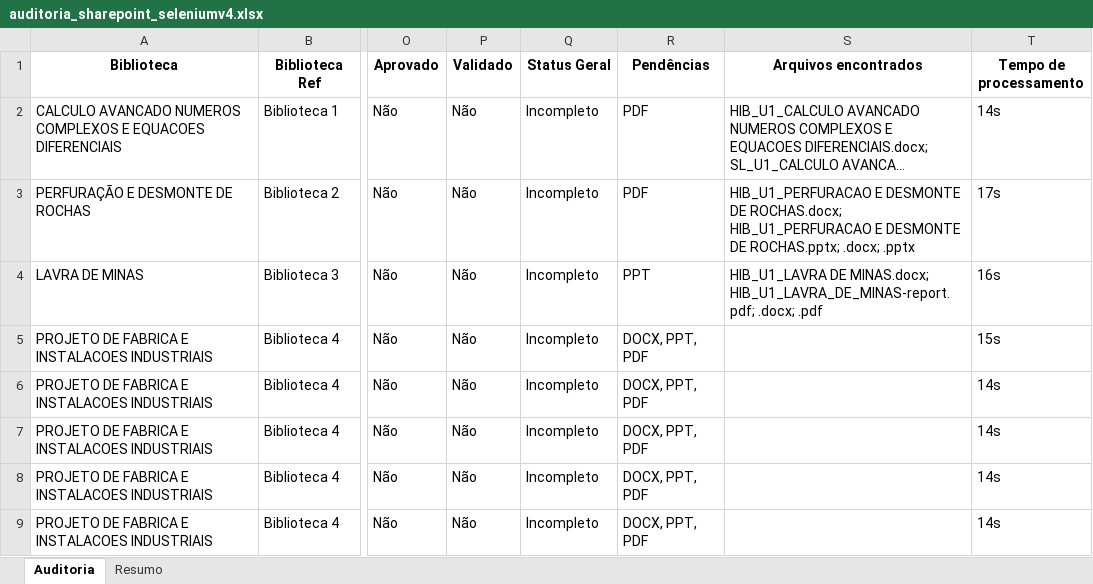
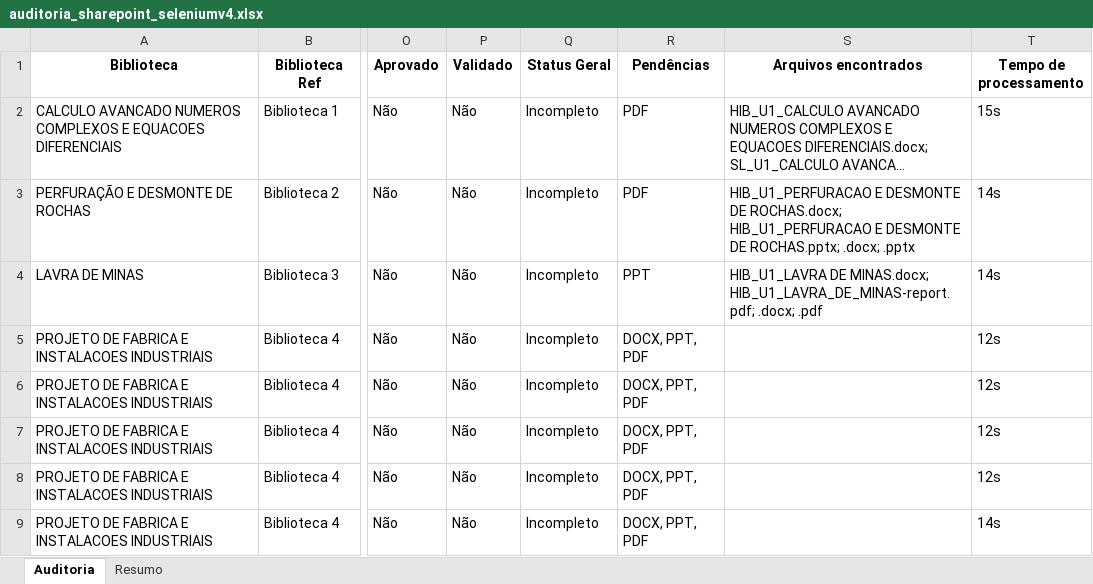
Before and after one commit to CognaAcad/logProducao, an Excel workbook: auditoria_sharepoint_seleniumv4.xlsx, sheet Auditoria, drawn as a sheet; only a part is shown, gaps mark what is left out; long unchanged cells end in …; values as stored, in another font and other column widths than the file's, no borders; the diff covers the shown part only; the diff names each change by its address in the sheet, - before the commit and + after, or states it on an @@ line.

Commit message:
Add files via upload

```diff
--- a/auditoria_sharepoint_seleniumv4.xlsx (sheet Auditoria)
+++ b/auditoria_sharepoint_seleniumv4.xlsx (sheet Auditoria)
-T2 (Tempo de processamento): 14s
+T2 (Tempo de processamento): 15s
-T3 (Tempo de processamento): 17s
+T3 (Tempo de processamento): 14s
-T4 (Tempo de processamento): 16s
+T4 (Tempo de processamento): 14s
-T5 (Tempo de processamento): 15s
+T5 (Tempo de processamento): 12s
-T6:T8 (Tempo de processamento): 14s
+T6:T8 (Tempo de processamento): 12s
```
Also changed, not shown: 114 edited cells elsewhere in this sheet, sheet Resumo.
